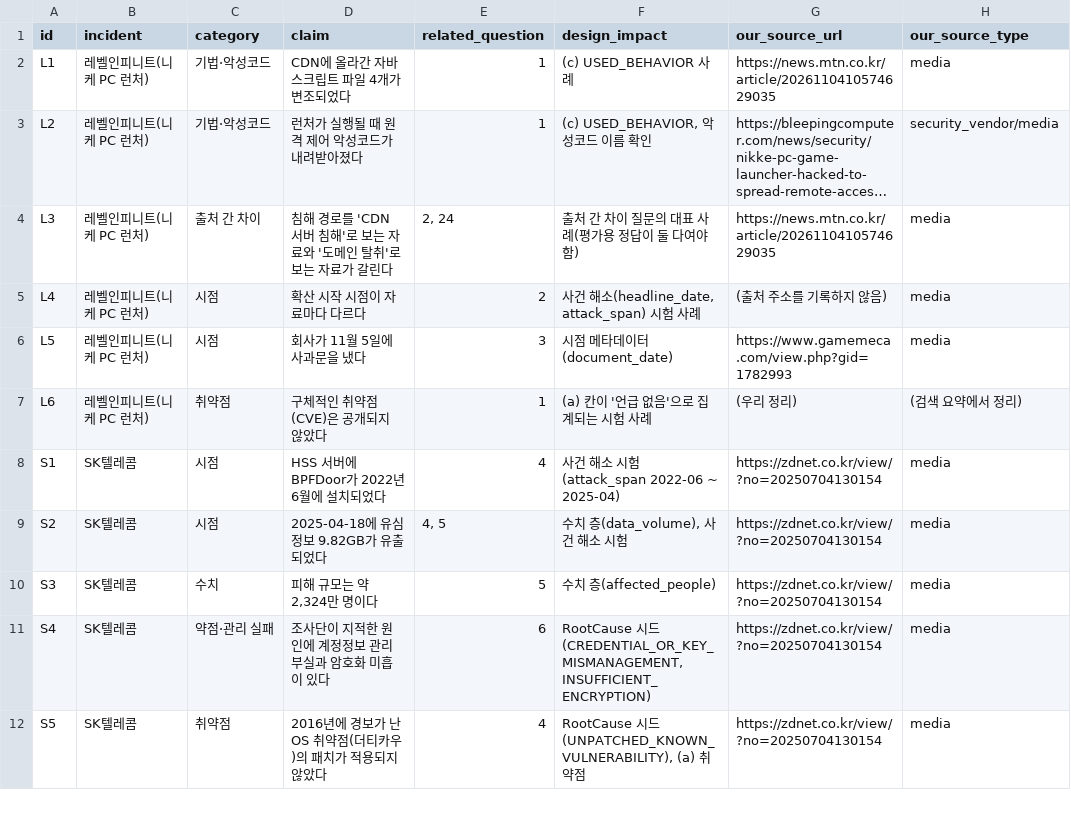
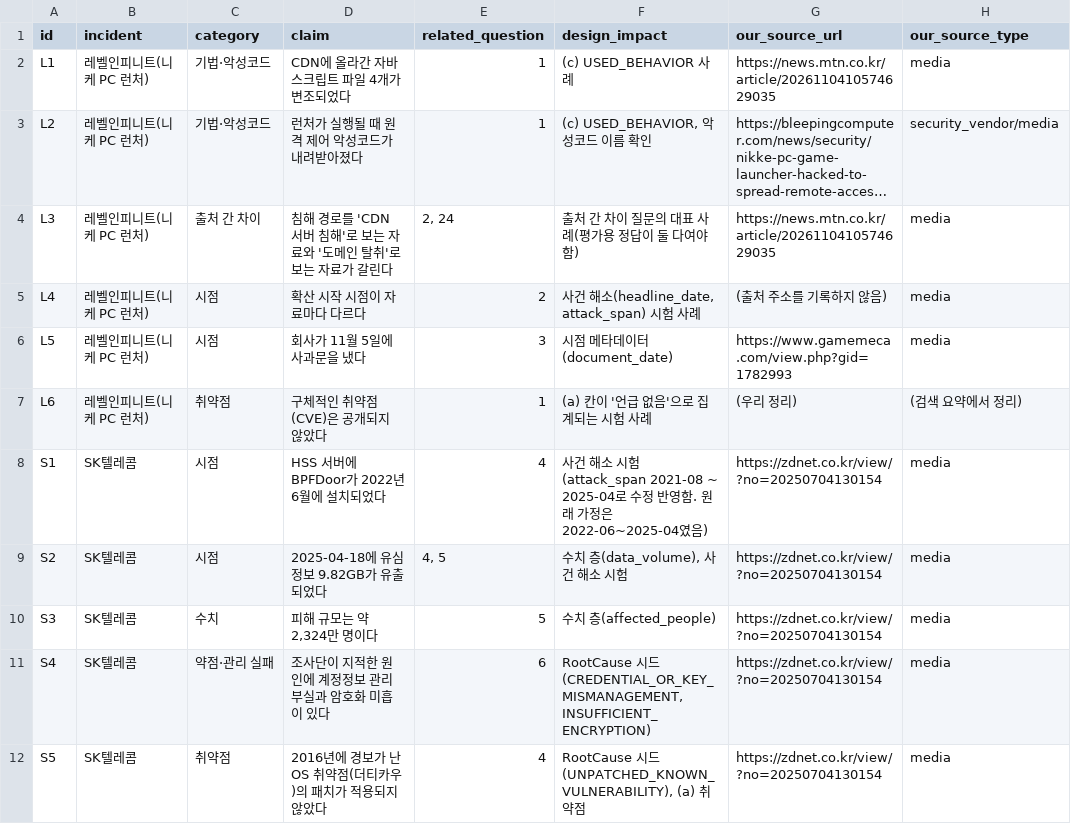
Before and after one commit to KU-CS-HTG/HTG_KnowledgeGraph_Project, a CSV file: security_kg/fact_check/incident_facts.csv, drawn as a sheet; only a part is shown; long unchanged cells end in …; the diff covers the shown part only; the diff names each change by its address in the sheet, - before the commit and + after, or states it on an @@ line.

```diff
--- a/security_kg/fact_check/incident_facts.csv
+++ b/security_kg/fact_check/incident_facts.csv
-F8 (design_impact): …험(attack_span 2022-06 ~ 2025-04)
+F8 (design_impact): …험(attack_span 2021-08 ~ 2025-04로 수정 반영함. 원래 가정은 2022-06~2025-04였음)
```
Also changed, not shown: 2 edited cells elsewhere in this file, 2 other files.
